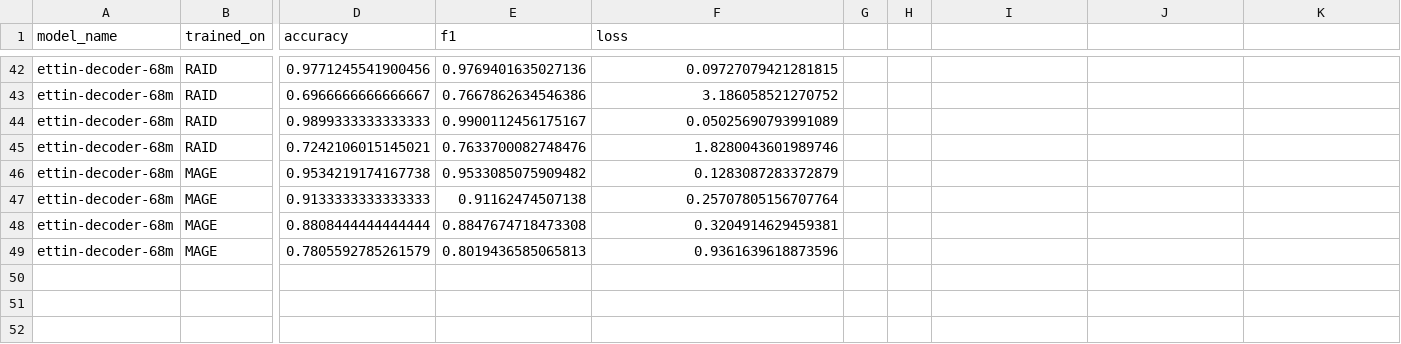
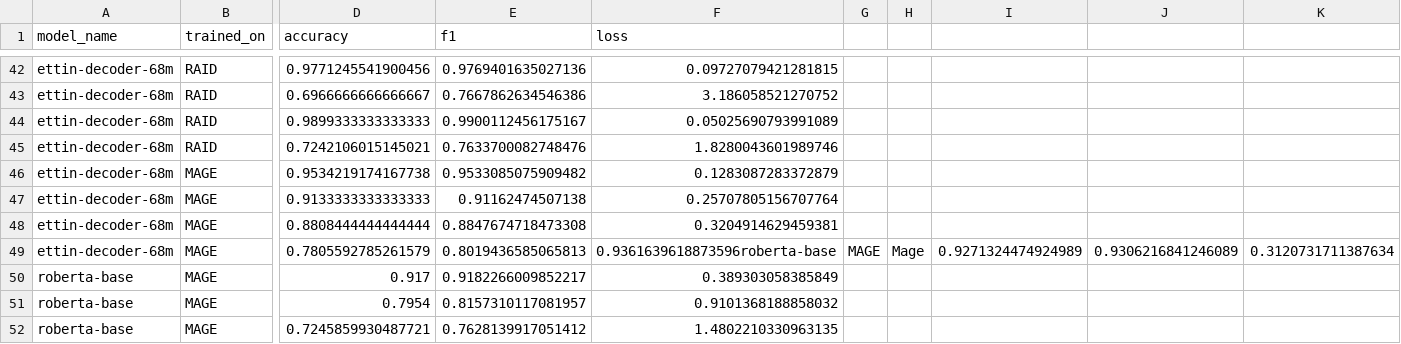
Before and after one commit to Bless4life/capstone2026-adeniji-detecting-Ai-generated-text, a CSV file: all_models_evaluation_results.csv, drawn as a sheet; only a part is shown, gaps mark what is left out; rows hold the shown columns only; the diff names each change by its address in the sheet, - before the commit and + after, or states it on an @@ line.

```diff
--- a/all_models_evaluation_results.csv
+++ b/all_models_evaluation_results.csv
-F49 (loss): 0.9361639618873596
+F49 (loss): 0.9361639618873596roberta-base
-G49: (empty)
+G49: MAGE
-H49: (empty)
+H49: Mage
-I49: (empty)
+I49: 0.9271324474924989
-J49: (empty)
+J49: 0.9306216841246089
-K49: (empty)
+K49: 0.3120731711387634
+row 50: roberta-base | MAGE | 0.917 | 0.9182266009852217 | 0.389303058385849
+row 51: roberta-base | MAGE | 0.7954 | 0.8157310117081957 | 0.9101368188858032
+row 52: roberta-base | MAGE | 0.7245859930487721 | 0.7628139917051412 | 1.4802210330963135
```
Also changed, not shown: 5 other files.
